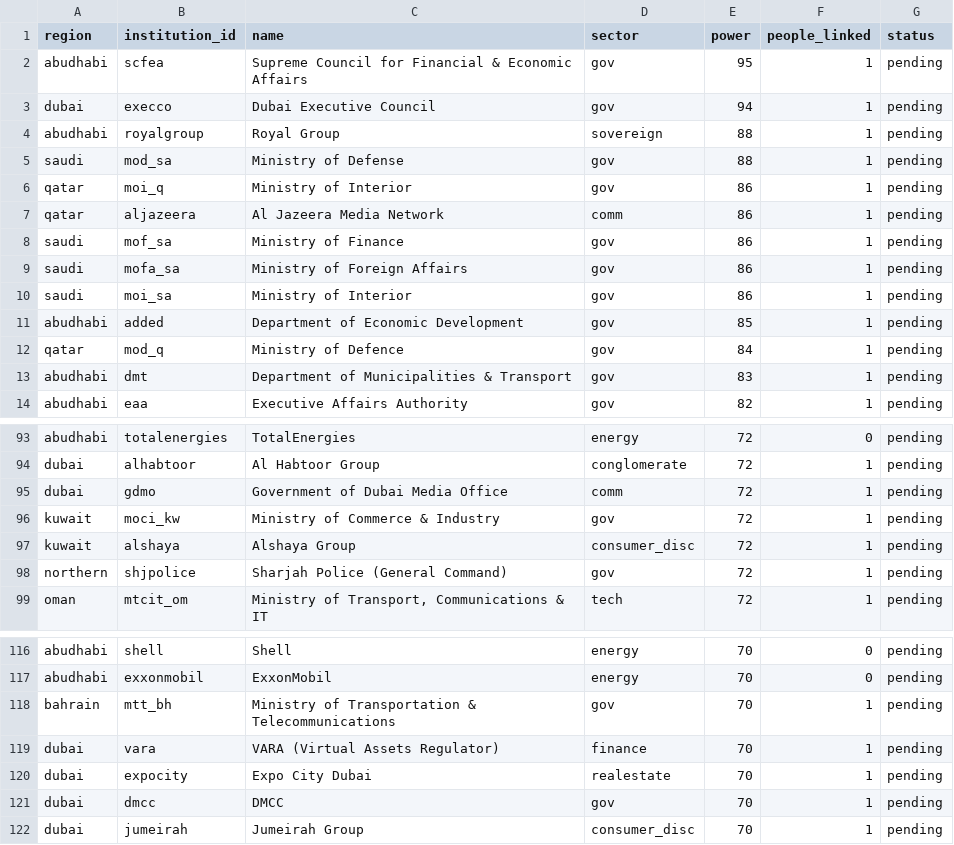
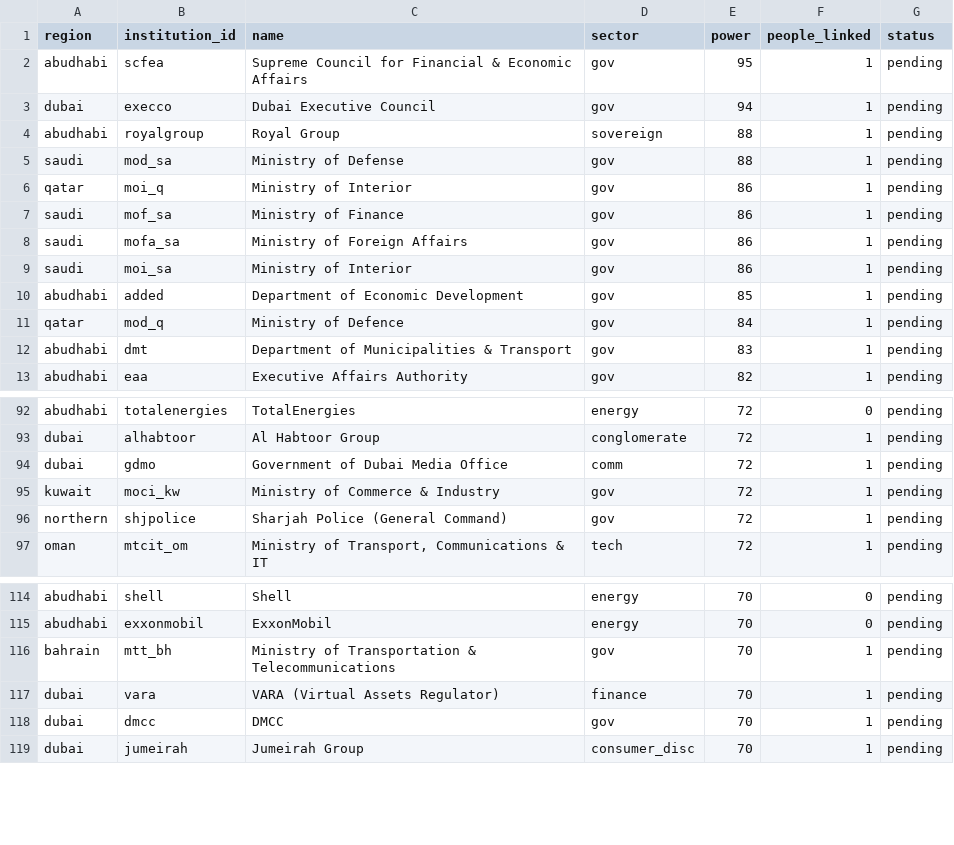
Before and after one commit to qizhangumich/power_network, a CSV file: data/backfill_queue.csv, drawn as a sheet; only a part is shown, gaps mark what is left out; the diff names each change by its address in the sheet, - before the commit and + after, or states it on an @@ line.

```diff
--- a/data/backfill_queue.csv
+++ b/data/backfill_queue.csv
-row 7: qatar | aljazeera | Al Jazeera Media Network | comm | 86 | 1 | pending
-row 97: kuwait | alshaya | Alshaya Group | consumer_disc | 72 | 1 | pending
-row 120: dubai | expocity | Expo City Dubai | realestate | 70 | 1 | pending
```
Also changed, not shown: data/ownership.csv, data/suggested_edges.csv, 16 other files.
